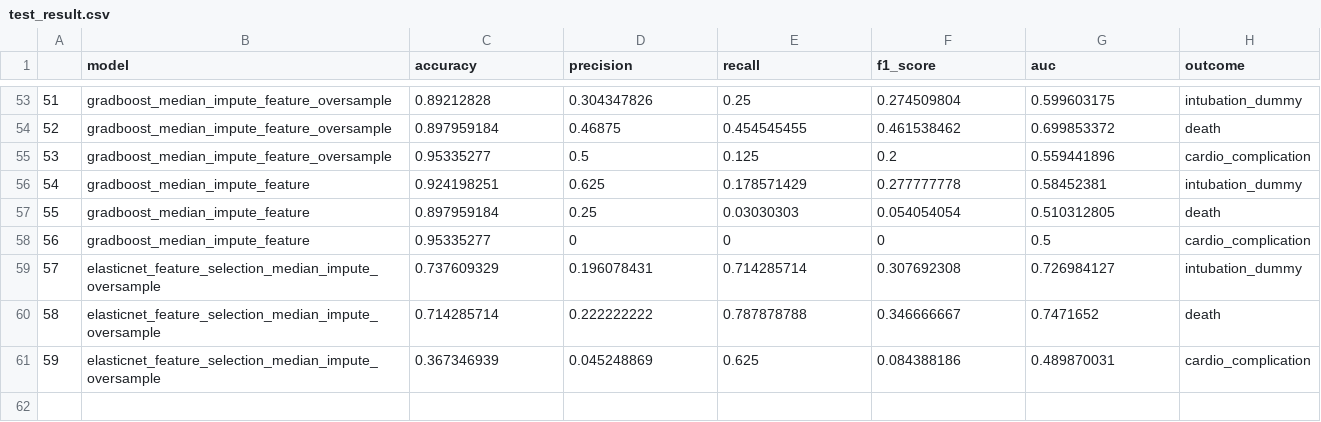
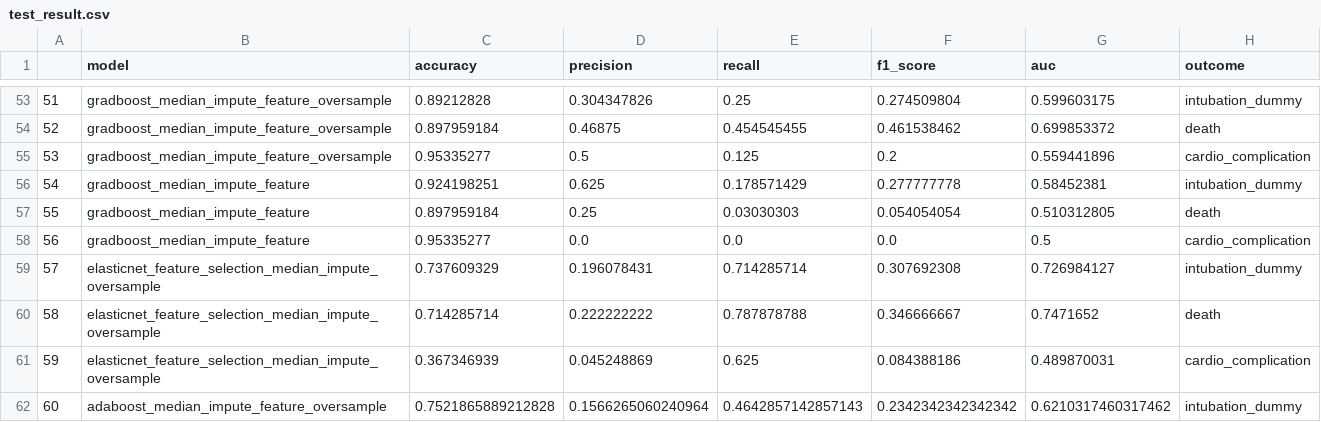
Before and after one commit to harrisonnguyen/cardiac_covid_model, a CSV file: result/test_result.csv, drawn as a sheet; only a part is shown, gaps mark what is left out; the diff covers the shown part only.

```diff
--- a/result/test_result.csv
+++ b/result/test_result.csv
@@ -57,3 +57,3 @@
 55,gradboost_median_impute_feature,0.897959184,0.25,0.03030303,0.054054054,0.510312805,death
-56,gradboost_median_impute_feature,0.95335277,0,0,0,0.5,cardio_complication
+56,gradboost_median_impute_feature,0.95335277,0.0,0.0,0.0,0.5,cardio_complication
 57,elasticnet_feature_selection_median_impute_oversample,0.737609329,0.196078431,0.714285714,0.307692308,0.726984127,intubation_dummy
@@ -61 +61,2 @@
 59,elasticnet_feature_selection_median_impute_oversample,0.367346939,0.045248869,0.625,0.084388186,0.489870031,cardio_complication
+60,adaboost_median_impute_feature_oversample,0.7521865889212828,0.1566265060240964,0.4642857142857143,0.2342342342342342,0.6210317460317462,intubation_dummy
```
Also changed, not shown: 5 added rows and 33 edited cells elsewhere in this file, result/data/continuous_variable_summary.csv, result/final_outcome.csv, 52 other files.
